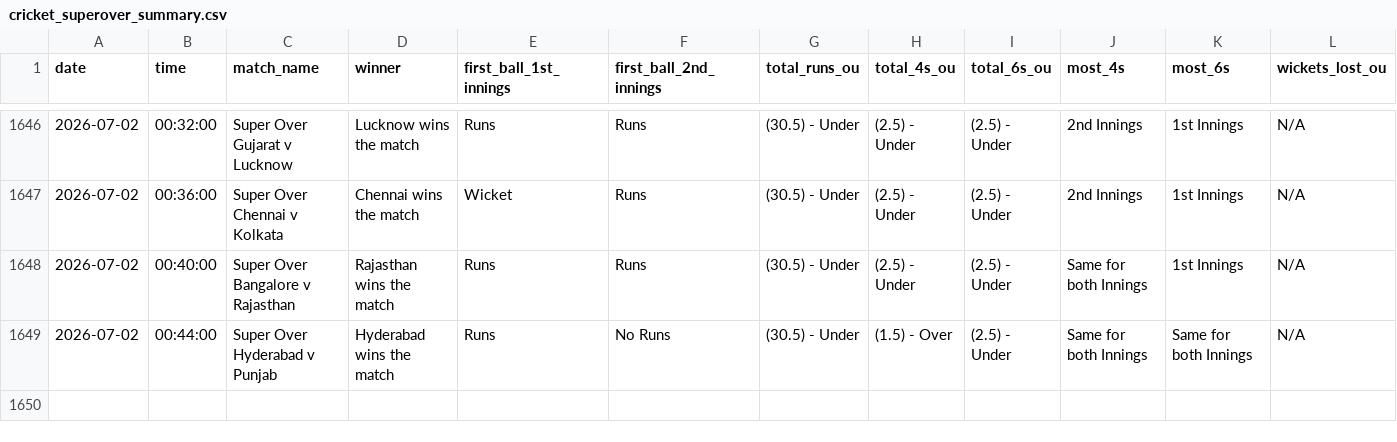
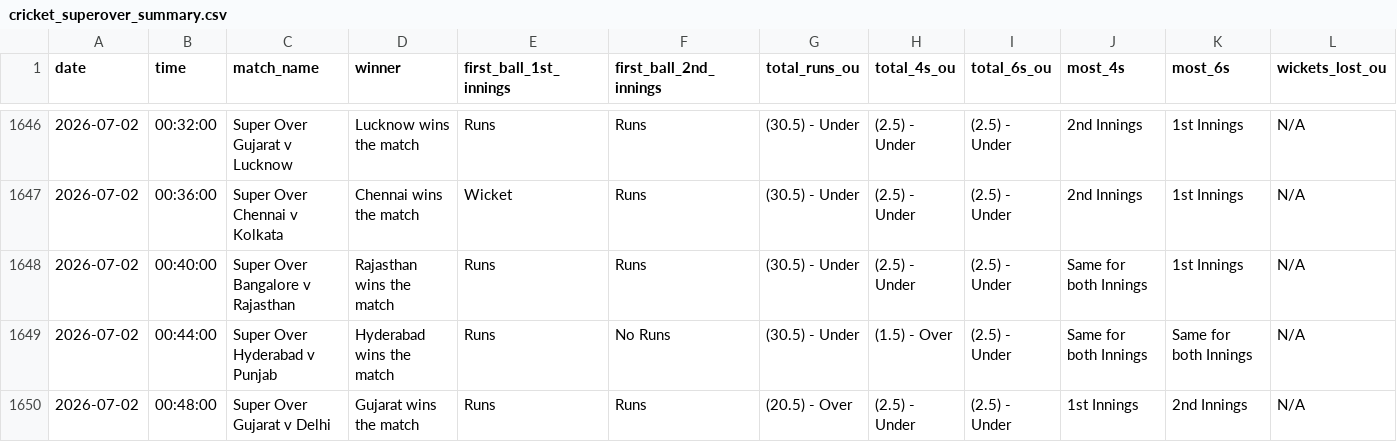
Before and after one commit to NorajChathuranga/STBet-Tracker, a CSV file: data/cricket_superover_summary.csv, drawn as a sheet; only a part is shown, gaps mark what is left out; rows hold the shown columns only; the diff names each change by its address in the sheet, - before the commit and + after, or states it on an @@ line.

Commit message:
Auto-update match records (VM source)

```diff
--- a/data/cricket_superover_summary.csv
+++ b/data/cricket_superover_summary.csv
+row 1650: 2026-07-02 | 00:48:00 | Super Over Gujarat v Delhi | Gujarat wins the match | Runs | Runs | (20.5) - Over | (2.5) - Under | (2.5) - Under | 1st Innings | 2nd Innings | N/A
```
Also changed, not shown: 5 other files.
